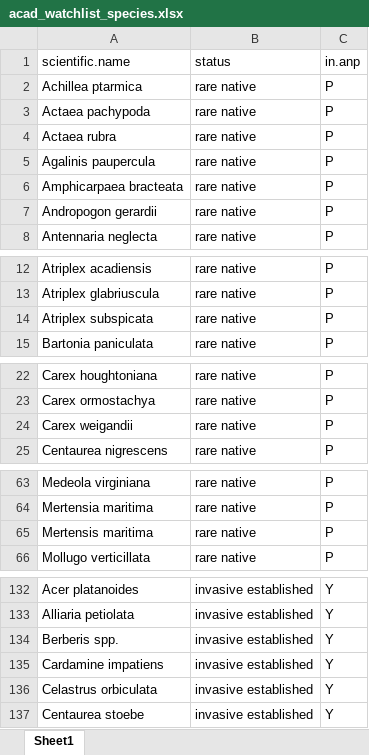
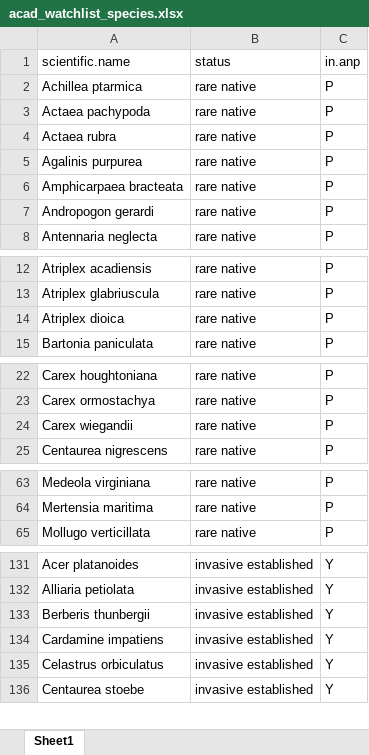
Before and after one commit to Kylelima21/npf_citsci_ms, an Excel workbook: data/acad_watchlist_species.xlsx, sheet Sheet1, drawn as a sheet; only a part is shown, gaps mark what is left out; values as stored, in another font and other column widths than the file's, no borders; removed rows and columns are numbered as before the commit, all else as after; the diff covers the shown part only; the diff names each change by its address in the sheet, - before the commit and + after, or states it on an @@ line.

Commit message:
update of new KAWW ACAD script

```diff
--- a/data/acad_watchlist_species.xlsx (sheet Sheet1)
+++ b/data/acad_watchlist_species.xlsx (sheet Sheet1)
-A5: Agalinis paupercula
+A5: Agalinis purpurea
-A7: Andropogon gerardii
+A7: Andropogon gerardi
-A14: Atriplex subspicata
+A14: Atriplex dioica
-A24: Carex weigandii
+A24: Carex wiegandii
-row 65: Mertensis maritima | rare native | P
-A133: Berberis spp.
+A133: Berberis thunbergii
-A135: Celastrus orbiculata
+A135: Celastrus orbiculatus
```
Also changed, not shown: 5 edited cells elsewhere in this sheet, 6 other files.
